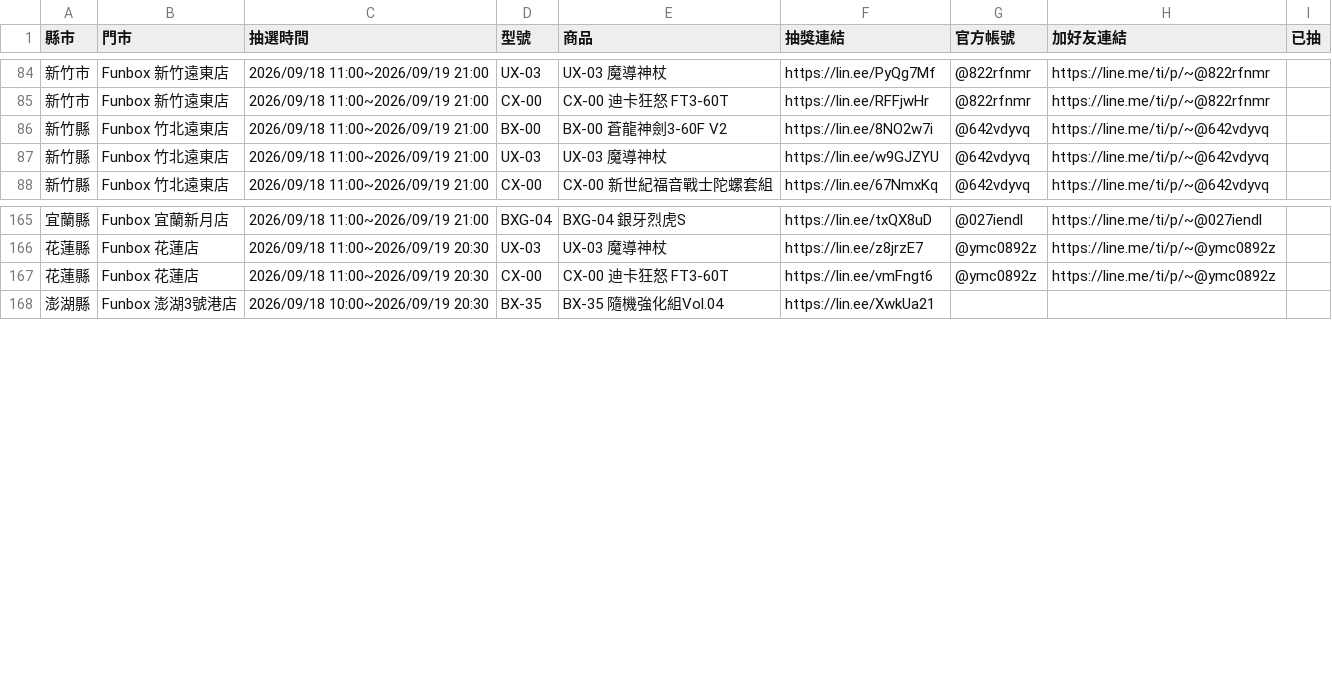
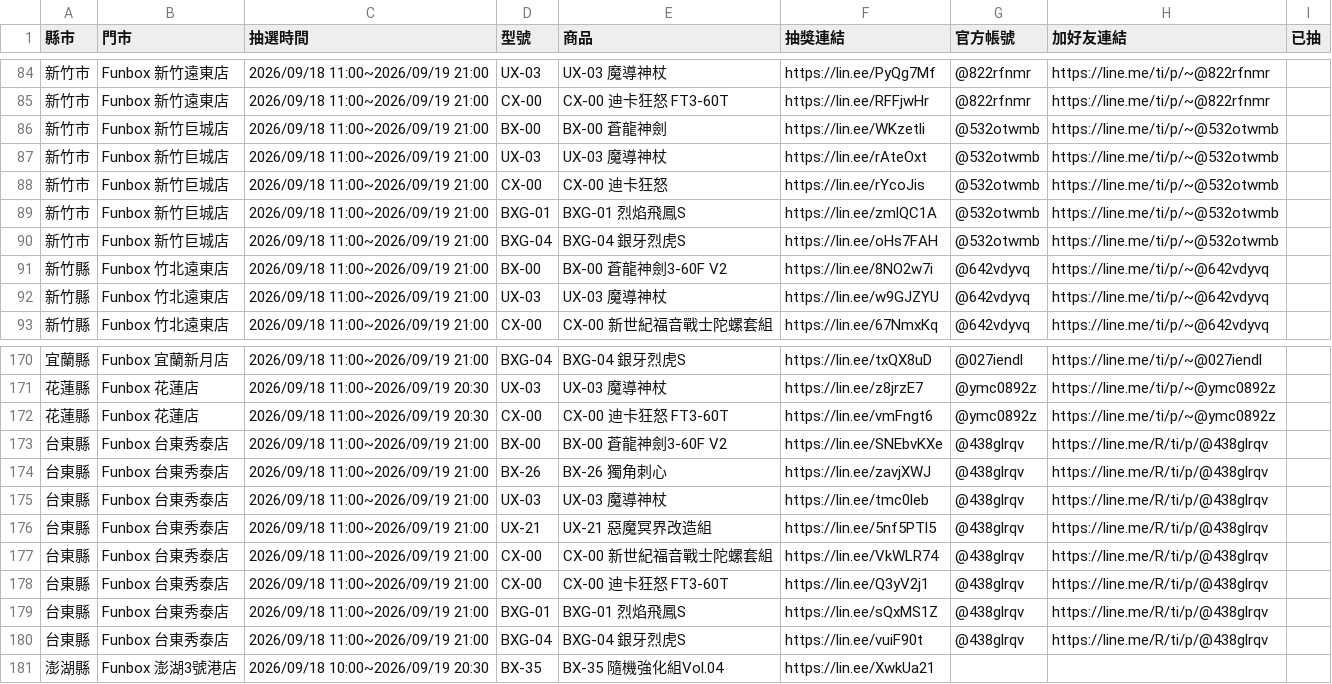
Before and after one commit to yang-hua-11/funbox-line, a CSV file: checklist.csv, drawn as a sheet; only a part is shown, gaps mark what is left out; the diff names each change by its address in the sheet, - before the commit and + after, or states it on an @@ line.

```diff
--- a/checklist.csv
+++ b/checklist.csv
+row 86: 新竹市 | Funbox 新竹巨城店 | 2026/09/18 11:00~2026/09/19 21:00 | BX-00 | BX-00 蒼龍神劍 | https://lin.ee/WKzetli | @532otwmb | https://line.me/ti/p/~@532otwmb
+row 87: 新竹市 | Funbox 新竹巨城店 | 2026/09/18 11:00~2026/09/19 21:00 | UX-03 | UX-03 魔導神杖 | https://lin.ee/rAteOxt | @532otwmb | https://line.me/ti/p/~@532otwmb
+row 88: 新竹市 | Funbox 新竹巨城店 | 2026/09/18 11:00~2026/09/19 21:00 | CX-00 | CX-00 迪卡狂怒 | https://lin.ee/rYcoJis | @532otwmb | https://line.me/ti/p/~@532otwmb
+row 89: 新竹市 | Funbox 新竹巨城店 | 2026/09/18 11:00~2026/09/19 21:00 | BXG-01 | BXG-01 烈焰飛鳳S | https://lin.ee/zmlQC1A | @532otwmb | https://line.me/ti/p/~@532otwmb
+row 90: 新竹市 | Funbox 新竹巨城店 | 2026/09/18 11:00~2026/09/19 21:00 | BXG-04 | BXG-04 銀牙烈虎S | https://lin.ee/oHs7FAH | @532otwmb | https://line.me/ti/p/~@532otwmb
+row 173: 台東縣 | Funbox 台東秀泰店 | 2026/09/18 11:00~2026/09/19 21:00 | BX-00 | BX-00 蒼龍神劍3-60F V2 | https://lin.ee/SNEbvKXe | @438glrqv | https://line.me/R/ti/p/@438glrqv
+row 174: 台東縣 | Funbox 台東秀泰店 | 2026/09/18 11:00~2026/09/19 21:00 | BX-26 | BX-26 獨角刺心 | https://lin.ee/zavjXWJ | @438glrqv | https://line.me/R/ti/p/@438glrqv
+row 175: 台東縣 | Funbox 台東秀泰店 | 2026/09/18 11:00~2026/09/19 21:00 | UX-03 | UX-03 魔導神杖 | https://lin.ee/tmc0leb | @438glrqv | https://line.me/R/ti/p/@438glrqv
+row 176: 台東縣 | Funbox 台東秀泰店 | 2026/09/18 11:00~2026/09/19 21:00 | UX-21 | UX-21 惡魔冥界改造組 | https://lin.ee/5nf5PTl5 | @438glrqv | https://line.me/R/ti/p/@438glrqv
+row 177: 台東縣 | Funbox 台東秀泰店 | 2026/09/18 11:00~2026/09/19 21:00 | CX-00 | CX-00 新世紀福音戰士陀螺套組 | https://lin.ee/VkWLR74 | @438glrqv | https://line.me/R/ti/p/@438glrqv
+row 178: 台東縣 | Funbox 台東秀泰店 | 2026/09/18 11:00~2026/09/19 21:00 | CX-00 | CX-00 迪卡狂怒 FT3-60T | https://lin.ee/Q3yV2j1 | @438glrqv | https://line.me/R/ti/p/@438glrqv
+row 179: 台東縣 | Funbox 台東秀泰店 | 2026/09/18 11:00~2026/09/19 21:00 | BXG-01 | BXG-01 烈焰飛鳳S | https://lin.ee/sQxMS1Z | @438glrqv | https://line.me/R/ti/p/@438glrqv
+row 180: 台東縣 | Funbox 台東秀泰店 | 2026/09/18 11:00~2026/09/19 21:00 | BXG-04 | BXG-04 銀牙烈虎S | https://lin.ee/vuiF90t | @438glrqv | https://line.me/R/ti/p/@438glrqv
```
Also changed, not shown: 5 other files.
